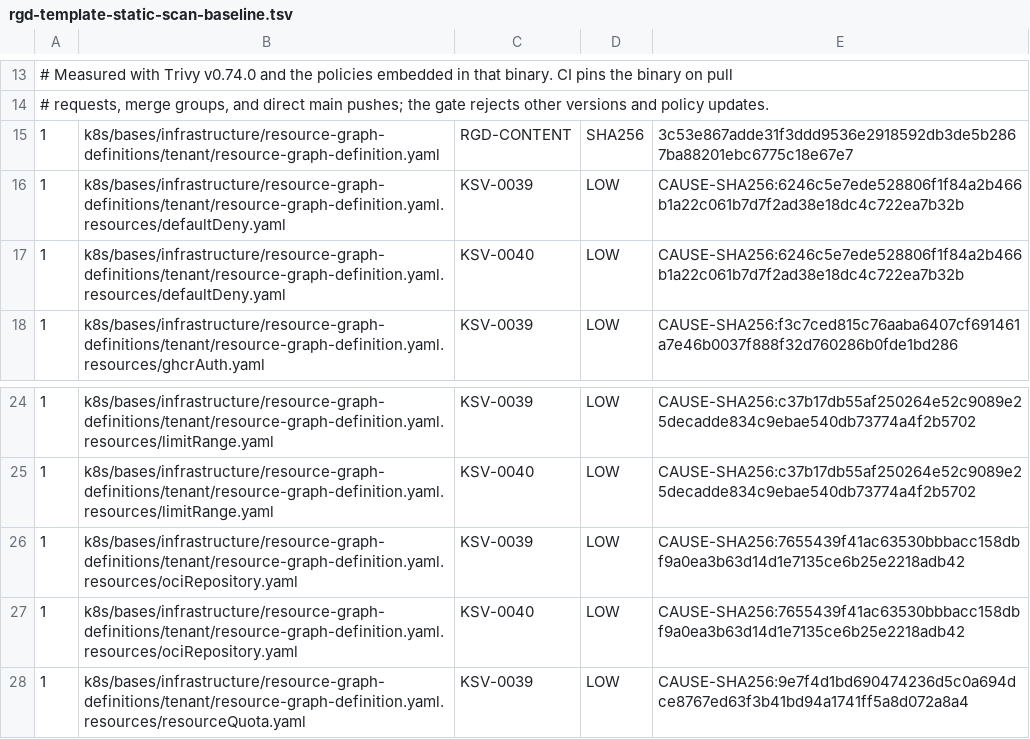
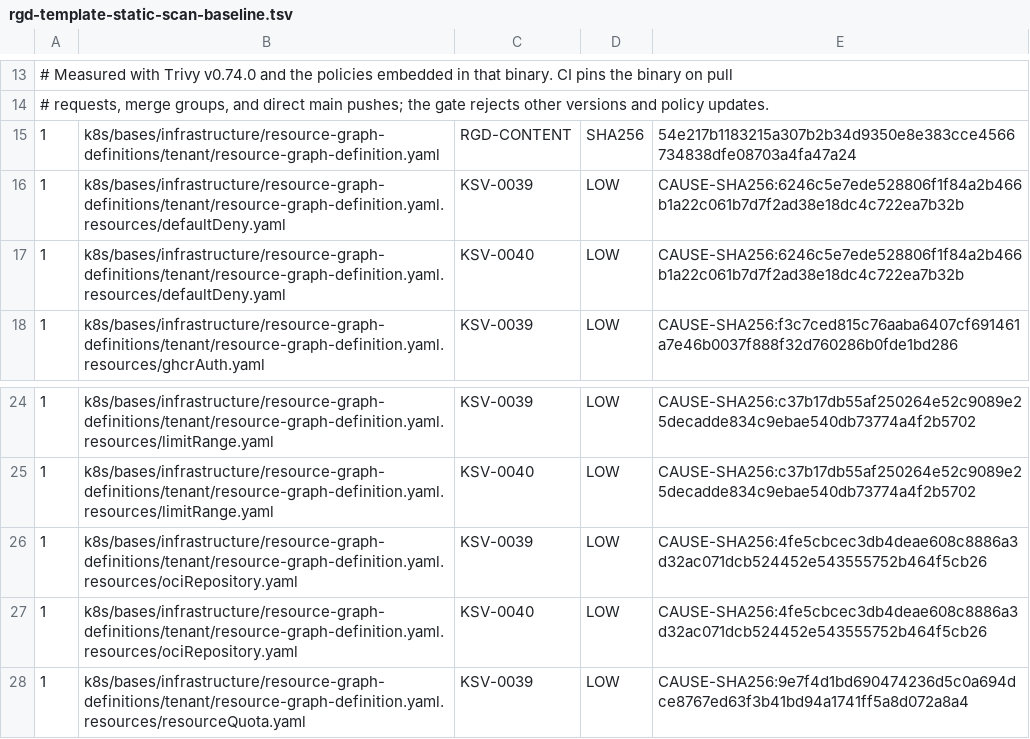
Before and after one commit to devantler-tech/platform, a TSV file: scripts/rgd-template-static-scan-baseline.tsv, drawn as a sheet; only a part is shown, gaps mark what is left out.

```diff
--- a/scripts/rgd-template-static-scan-baseline.tsv
+++ b/scripts/rgd-template-static-scan-baseline.tsv
@@ -14,3 +14,3 @@
 # requests, merge groups, and direct main pushes; the gate rejects other versions and policy updates.
-1	k8s/bases/infrastructure/resource-graph-definitions/tenant/resource-graph-definition.yaml	RGD-CONTENT	SHA256	3c53e867adde31f3ddd9536e2918592db3de5b2867ba88201ebc6775c18e67e7
+1	k8s/bases/infrastructure/resource-graph-definitions/tenant/resource-graph-definition.yaml	RGD-CONTENT	SHA256	54e217b1183215a307b2b34d9350e8e383cce4566734838dfe08703a4fa47a24
 1	k8s/bases/infrastructure/resource-graph-definitions/tenant/resource-graph-definition.yaml.resources/defaultDeny.yaml	KSV-0039	LOW	CAUSE-SHA256:6246c5e7ede528806f1f84a2b466b1a22c061b7d7f2ad38e18dc4c722ea7b32b
@@ -25,4 +25,4 @@
 1	k8s/bases/infrastructure/resource-graph-definitions/tenant/resource-graph-definition.yaml.resources/limitRange.yaml	KSV-0040	LOW	CAUSE-SHA256:c37b17db55af250264e52c9089e25decadde834c9ebae540db73774a4f2b5702
-1	k8s/bases/infrastructure/resource-graph-definitions/tenant/resource-graph-definition.yaml.resources/ociRepository.yaml	KSV-0039	LOW	CAUSE-SHA256:7655439f41ac63530bbbacc158dbf9a0ea3b63d14d1e7135ce6b25e2218adb42
-1	k8s/bases/infrastructure/resource-graph-definitions/tenant/resource-graph-definition.yaml.resources/ociRepository.yaml	KSV-0040	LOW	CAUSE-SHA256:7655439f41ac63530bbbacc158dbf9a0ea3b63d14d1e7135ce6b25e2218adb42
+1	k8s/bases/infrastructure/resource-graph-definitions/tenant/resource-graph-definition.yaml.resources/ociRepository.yaml	KSV-0039	LOW	CAUSE-SHA256:4fe5cbcec3db4deae608c8886a3d32ac071dcb524452e543555752b464f5cb26
+1	k8s/bases/infrastructure/resource-graph-definitions/tenant/resource-graph-definition.yaml.resources/ociRepository.yaml	KSV-0040	LOW	CAUSE-SHA256:4fe5cbcec3db4deae608c8886a3d32ac071dcb524452e543555752b464f5cb26
 1	k8s/bases/infrastructure/resource-graph-definitions/tenant/resource-graph-definition.yaml.resources/resourceQuota.yaml	KSV-0039	LOW	CAUSE-SHA256:9e7f4d1bd690474236d5c0a694dce8767ed63f3b41bd94a1741ff5a8d072a8a4
```
Also changed, not shown: scripts/publish-workflow-canonical-approvals.tsv, 12 other files.
